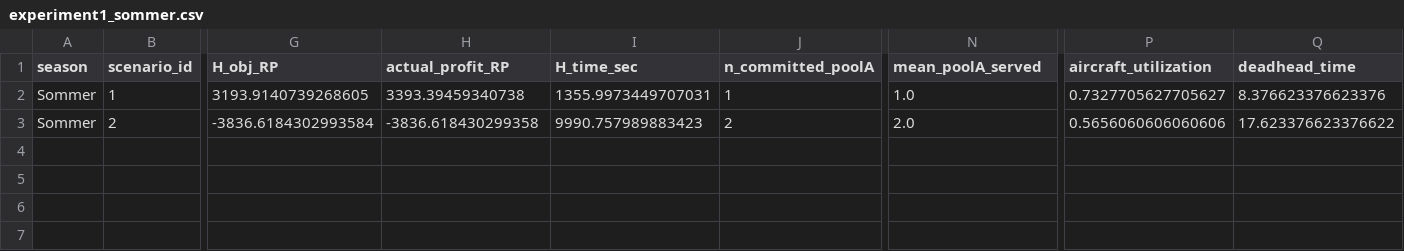
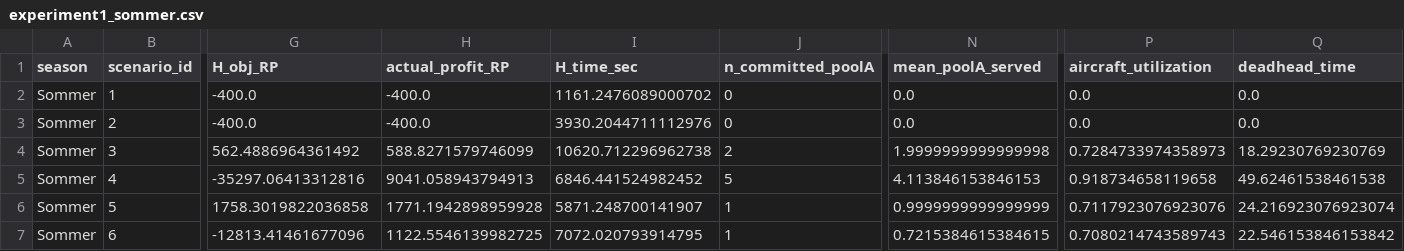
Before and after one commit to JonasHansenDTU/Master-Thesis-eVTOL, a CSV file: Stochastic/experiment1_sommer.csv, drawn as a sheet; only a part is shown, gaps mark what is left out; rows hold the shown columns only; the diff covers the shown part only; the diff names each change by its address in the sheet, - before the commit and + after, or states it on an @@ line.

```diff
--- a/Stochastic/experiment1_sommer.csv
+++ b/Stochastic/experiment1_sommer.csv
-G2 (H_obj_RP): 3193.9140739268605
+G2 (H_obj_RP): -400.0
-H2 (actual_profit_RP): 3393.39459340738
+H2 (actual_profit_RP): -400.0
-I2 (H_time_sec): 1355.9973449707031
+I2 (H_time_sec): 1161.2476089000702
-J2 (n_committed_poolA): 1
+J2 (n_committed_poolA): 0
-N2 (mean_poolA_served): 1.0
+N2 (mean_poolA_served): 0.0
-P2 (aircraft_utilization): 0.7327705627705627
+P2 (aircraft_utilization): 0.0
-Q2 (deadhead_time): 8.376623376623376
+Q2 (deadhead_time): 0.0
-G3 (H_obj_RP): -3836.6184302993584
+G3 (H_obj_RP): -400.0
-H3 (actual_profit_RP): -3836.618430299358
+H3 (actual_profit_RP): -400.0
-I3 (H_time_sec): 9990.757989883423
+I3 (H_time_sec): 3930.2044711112976
-J3 (n_committed_poolA): 2
+J3 (n_committed_poolA): 0
-N3 (mean_poolA_served): 2.0
+N3 (mean_poolA_served): 0.0
-P3 (aircraft_utilization): 0.5656060606060606
+P3 (aircraft_utilization): 0.0
-Q3 (deadhead_time): 17.623376623376622
+Q3 (deadhead_time): 0.0
+row 4: Sommer | 3 | 562.4886964361492 | 588.8271579746099 | 10620.712296962738 | 2 | 1.9999999999999998 | 0.7284733974358973 | 18.29230769230769
+row 5: Sommer | 4 | -35297.06413312816 | 9041.058943794913 | 6846.441524982452 | 5 | 4.113846153846153 | 0.918734658119658 | 49.62461538461538
+row 6: Sommer | 5 | 1758.3019822036858 | 1771.1942898959928 | 5871.248700141907 | 1 | 0.9999999999999999 | 0.7117923076923076 | 24.216923076923074
+row 7: Sommer | 6 | -12813.41461677096 | 1122.5546139982725 | 7072.020793914795 | 1 | 0.7215384615384615 | 0.7080214743589743 | 22.546153846153842
```
Also changed, not shown: 5 edited cells elsewhere in this file, Stochastic/experiment1_sommer_SMOKE.csv, 8 other files.
